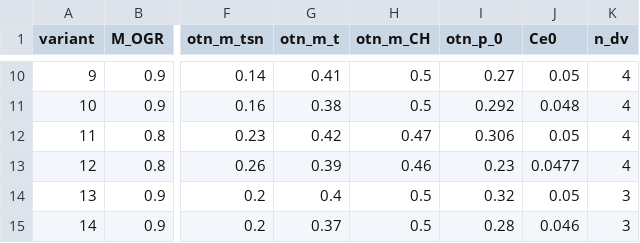
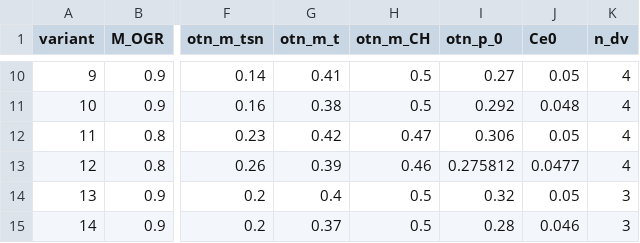
Before and after one commit to lalapopa/coursework_flight_dynamics, a CSV file: src/data/data_variants.csv, drawn as a sheet; only a part is shown, gaps mark what is left out; the diff names each change by its address in the sheet, - before the commit and + after, or states it on an @@ line.

Commit message:
Changed data. Now diploma work and CW_FD #1 has same data

```diff
--- a/src/data/data_variants.csv
+++ b/src/data/data_variants.csv
-I13 (otn_p_0): 0.23
+I13 (otn_p_0): 0.275812
```
Also changed, not shown: 5 other files.
